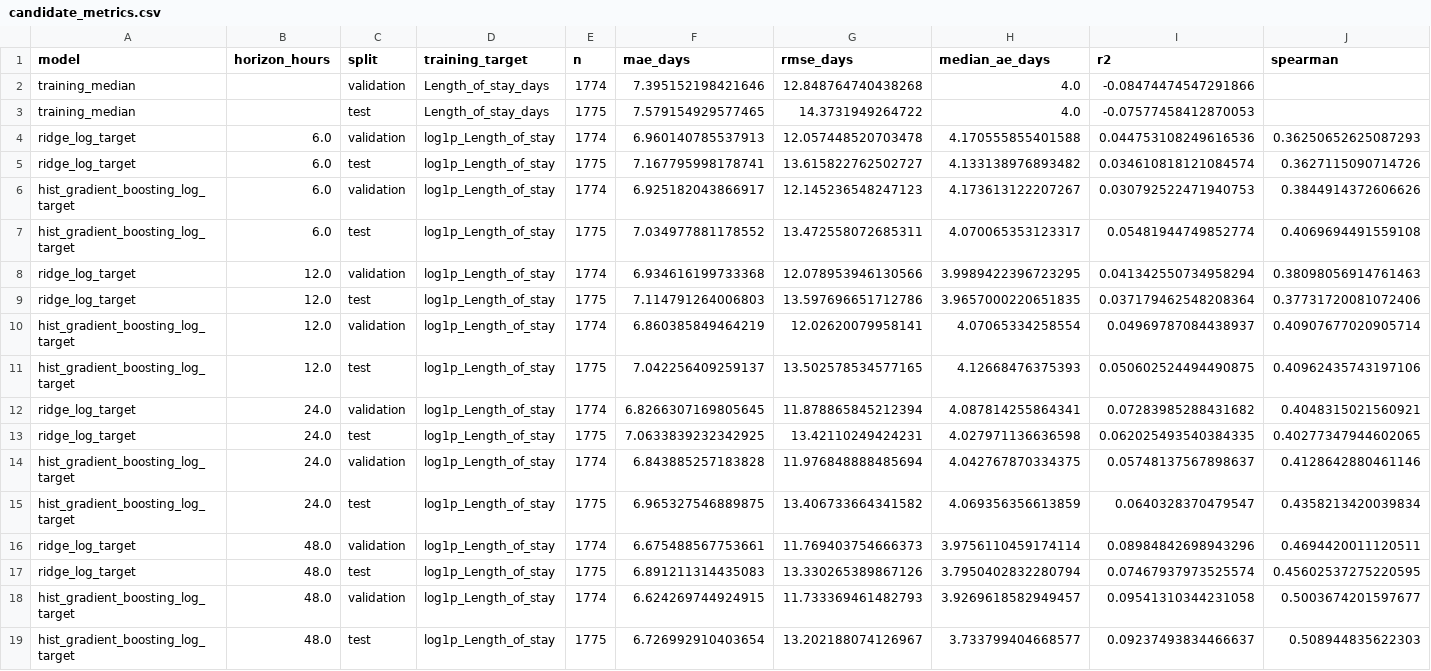
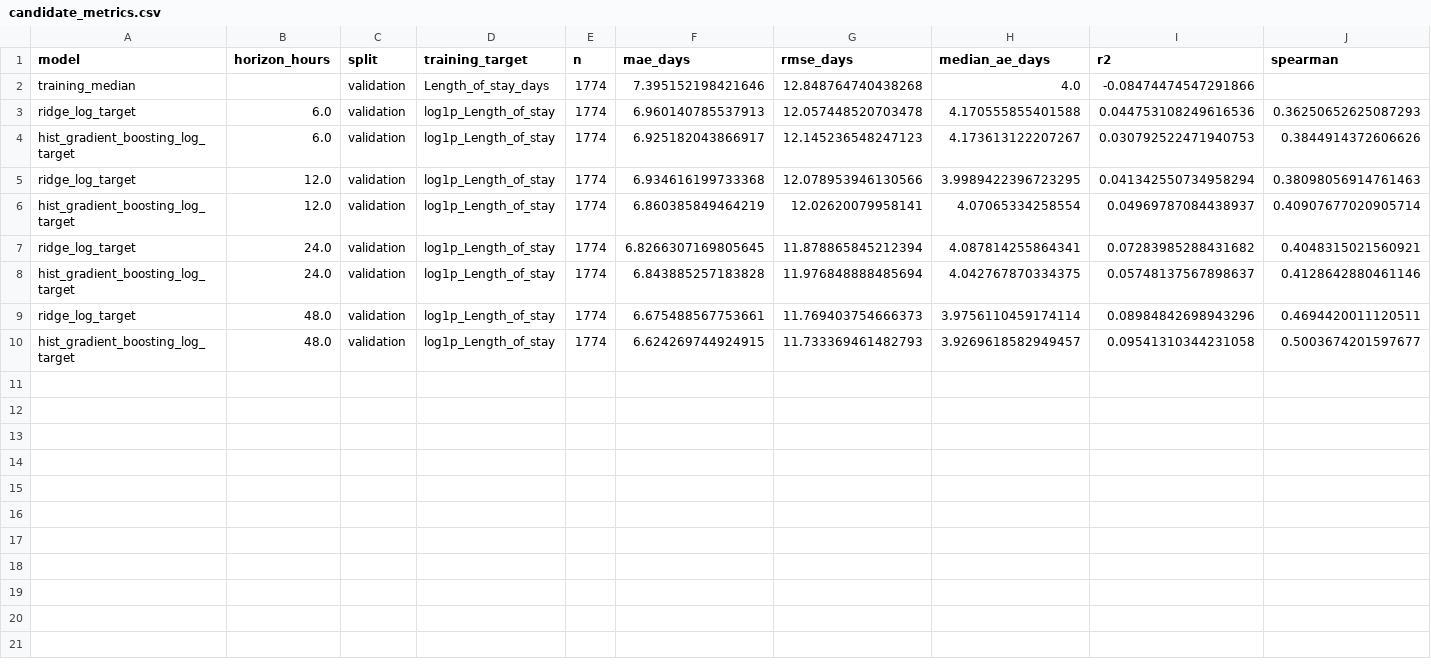
Before and after one commit to vepharix/MachineLearingOfMedicine, a CSV file: Experiments/04_length_of_stay_regression/output/candidate_metrics.csv, drawn as a sheet; the diff names each change by its address in the sheet, - before the commit and + after, or states it on an @@ line.

```diff
--- a/Experiments/04_length_of_stay_regression/output/candidate_metrics.csv
+++ b/Experiments/04_length_of_stay_regression/output/candidate_metrics.csv
-row 3: training_median |  | test | Length_of_stay_days | 1775 | 7.579154929577465 | 14.3731949264722 | 4.0 | -0.07577458412870053
-row 5: ridge_log_target | 6.0 | test | log1p_Length_of_stay | 1775 | 7.167795998178741 | 13.615822762502727 | 4.133138976893482 | 0.034610818121084574 | 0.3627115090714726
-row 7: hist_gradient_boosting_log_target | 6.0 | test | log1p_Length_of_stay | 1775 | 7.034977881178552 | 13.472558072685311 | 4.070065353123317 | 0.05481944749852774 | 0.4069694491559108
-row 9: ridge_log_target | 12.0 | test | log1p_Length_of_stay | 1775 | 7.114791264006803 | 13.597696651712786 | 3.9657000220651835 | 0.037179462548208364 | 0.37731720081072406
-row 11: hist_gradient_boosting_log_target | 12.0 | test | log1p_Length_of_stay | 1775 | 7.042256409259137 | 13.502578534577165 | 4.12668476375393 | 0.050602524494490875 | 0.40962435743197106
-row 13: ridge_log_target | 24.0 | test | log1p_Length_of_stay | 1775 | 7.0633839232342925 | 13.42110249424231 | 4.027971136636598 | 0.062025493540384335 | 0.40277347944602065
-row 15: hist_gradient_boosting_log_target | 24.0 | test | log1p_Length_of_stay | 1775 | 6.965327546889875 | 13.406733664341582 | 4.069356356613859 | 0.0640328370479547 | 0.4358213420039834
-row 17: ridge_log_target | 48.0 | test | log1p_Length_of_stay | 1775 | 6.891211314435083 | 13.330265389867126 | 3.7950402832280794 | 0.07467937973525574 | 0.45602537275220595
-row 19: hist_gradient_boosting_log_target | 48.0 | test | log1p_Length_of_stay | 1775 | 6.726992910403654 | 13.202188074126967 | 3.733799404668577 | 0.09237493834466637 | 0.508944835622303
```
Also changed, not shown: Experiments/05_patient_phenotype_clustering/output/model_selection_metrics.csv, Experiments/06_remaining_length_of_stay/output/candidate_metrics.csv, 39 other files.
